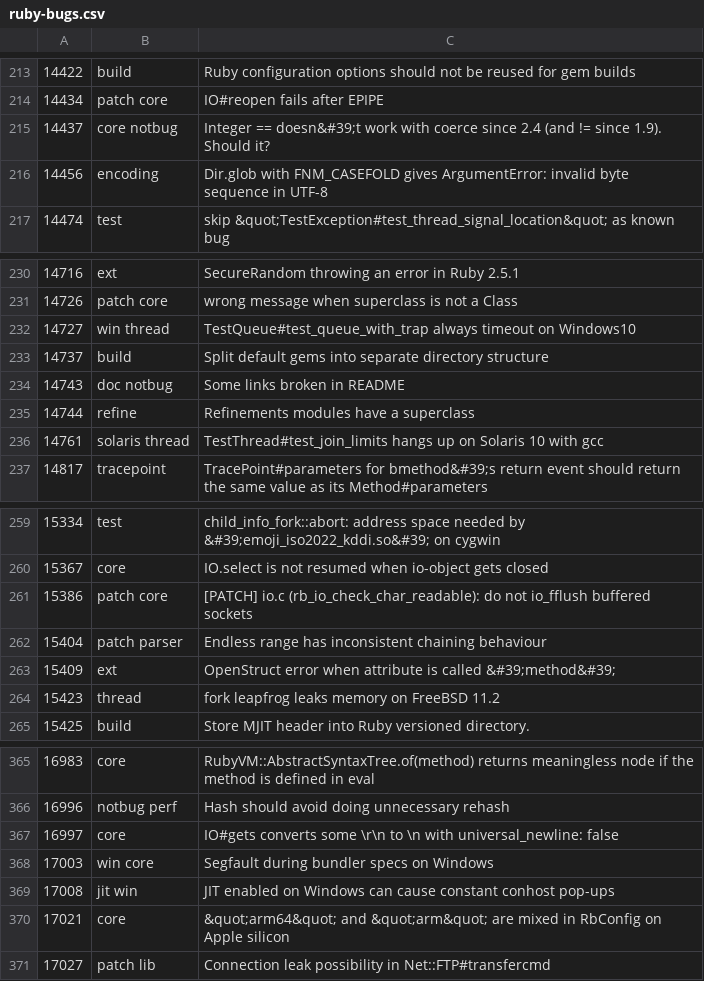
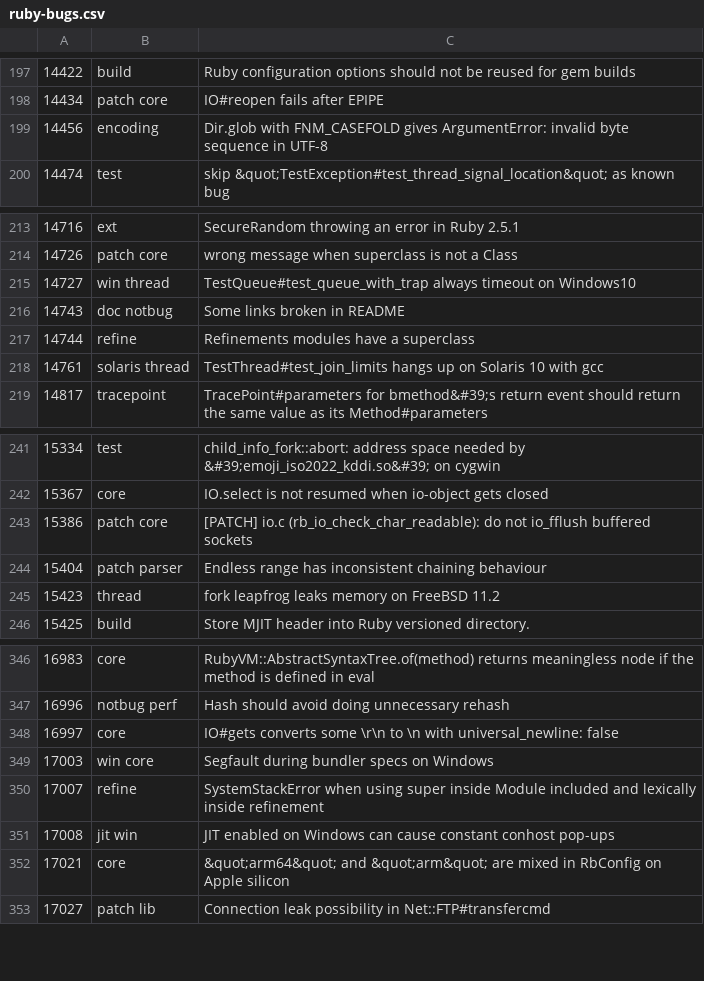
Before and after one commit to cybersage14/RB_tagged-bugs, a CSV file: ruby-bugs.csv, drawn as a sheet; only a part is shown, gaps mark what is left out; the diff covers the shown part only.

```diff
--- a/ruby-bugs.csv
+++ b/ruby-bugs.csv
@@ -214,3 +198,2 @@
 14434,patch core,IO#reopen fails after EPIPE
-14437,core notbug,Integer == doesn&#39;t work with coerce since 2.4 (and != since 1.9). Should it?
 14456,encoding,Dir.glob with FNM_CASEFOLD gives ArgumentError: invalid byte sequence in UTF-8
@@ -232,3 +215,2 @@
 14727,win thread,TestQueue#test_queue_with_trap always timeout on Windows10
-14737,build,Split default gems into separate directory structure
 14743,doc notbug,Some links broken in README
@@ -262,3 +244,2 @@
 15404,patch parser,Endless range has inconsistent chaining behaviour
-15409,ext,OpenStruct error when attribute is called &#39;method&#39;
 15423,thread,fork leapfrog leaks memory on FreeBSD 11.2
@@ -368,2 +349,3 @@
 17003,win core,Segfault during bundler specs on Windows
+17007,refine,SystemStackError when using super inside Module included and lexically inside refinement
 17008,jit win,JIT enabled on Windows can cause constant conhost pop-ups
```
Also changed, not shown: 11 added rows, 16 removed rows and 1 edited cell elsewhere in this file.
